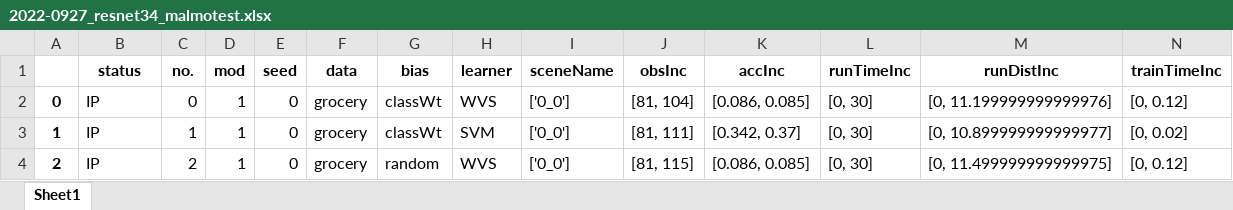
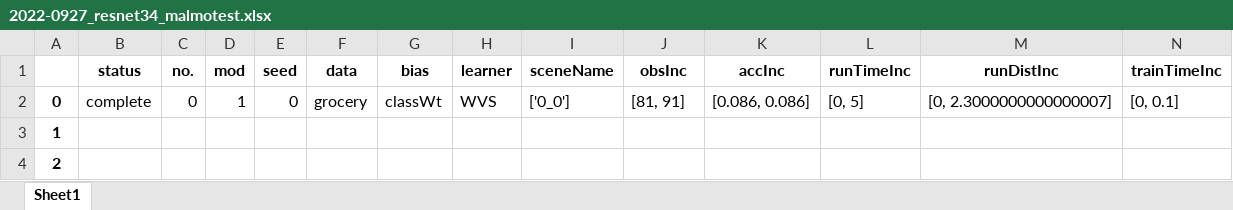
Before and after one commit to nerotgi/AI2THOR, an Excel workbook: results/0927/2022-0927_resnet34_malmotest.xlsx, sheet Sheet1, drawn as a sheet; only a part is shown; values as stored, in another font and other column widths than the file's, no borders; the diff covers the shown part only; the diff names each change by its address in the sheet, - before the commit and + after, or states it on an @@ line.

```diff
--- a/results/0927/2022-0927_resnet34_malmotest.xlsx (sheet Sheet1)
+++ b/results/0927/2022-0927_resnet34_malmotest.xlsx (sheet Sheet1)
-B2 (status): IP
+B2 (status): complete
-J2 (obsInc): [81, 104]
+J2 (obsInc): [81, 91]
-K2 (accInc): [0.086, 0.085]
+K2 (accInc): [0.086, 0.086]
-L2 (runTimeInc): [0, 30]
+L2 (runTimeInc): [0, 5]
-M2 (runDistInc): [0, 11.199999999999976]
+M2 (runDistInc): [0, 2.3000000000000007]
-N2 (trainTimeInc): [0, 0.12]
+N2 (trainTimeInc): [0, 0.1]
-B3:B4 (status): IP
+B3:B4 (status): (empty)
-C3 (no.): 1
+C3 (no.): (empty)
-D3:D4 (mod): 1
+D3:D4 (mod): (empty)
-E3:E4 (seed): 0
+E3:E4 (seed): (empty)
-F3:F4 (data): grocery
+F3:F4 (data): (empty)
-G3 (bias): classWt
+G3 (bias): (empty)
-H3 (learner): SVM
+H3 (learner): (empty)
-I3:I4 (sceneName): ['0_0']
+I3:I4 (sceneName): (empty)
-J3 (obsInc): [81, 111]
+J3 (obsInc): (empty)
-K3 (accInc): [0.342, 0.37]
+K3 (accInc): (empty)
-L3:L4 (runTimeInc): [0, 30]
+L3:L4 (runTimeInc): (empty)
-M3 (runDistInc): [0, 10.899999999999977]
+M3 (runDistInc): (empty)
-N3 (trainTimeInc): [0, 0.02]
+N3 (trainTimeInc): (empty)
-C4 (no.): 2
+C4 (no.): (empty)
-G4 (bias): random
+G4 (bias): (empty)
-H4 (learner): WVS
+H4 (learner): (empty)
-J4 (obsInc): [81, 115]
+J4 (obsInc): (empty)
-K4 (accInc): [0.086, 0.085]
+K4 (accInc): (empty)
-M4 (runDistInc): [0, 11.499999999999975]
+M4 (runDistInc): (empty)
-N4 (trainTimeInc): [0, 0.12]
+N4 (trainTimeInc): (empty)
```
Also changed, not shown: 86 edited cells elsewhere in this sheet, 2 other files.
